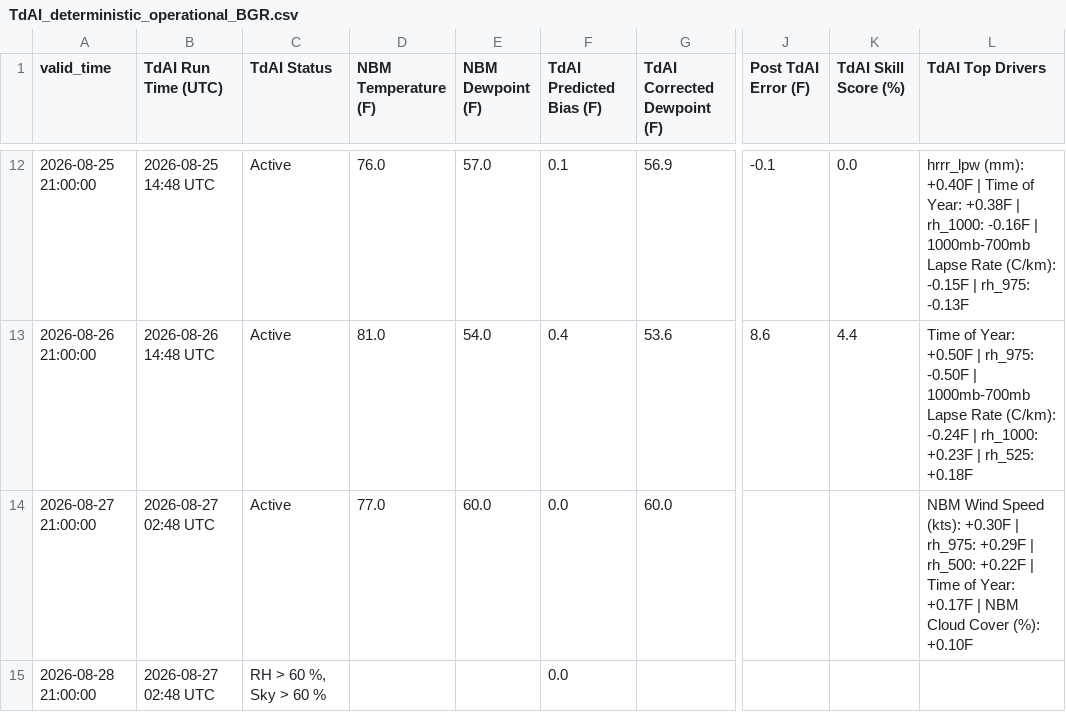
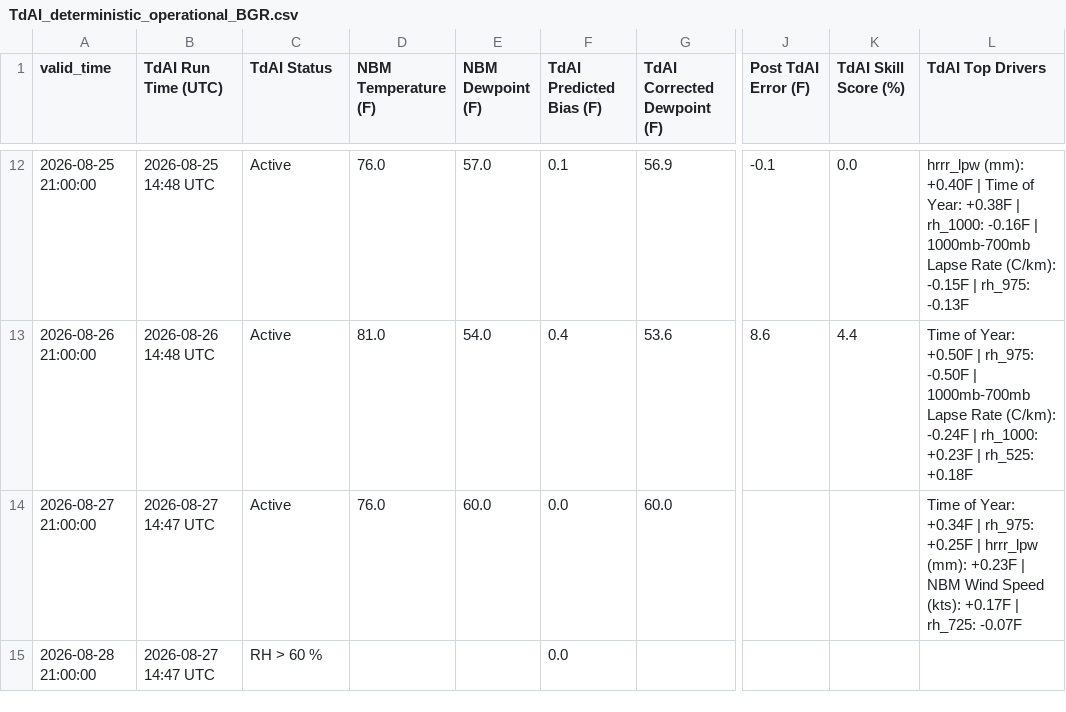
Before and after one commit to sean838432/TdAI, a CSV file: deterministic_output/TdAI_deterministic_operational_BGR.csv, drawn as a sheet; only a part is shown, gaps mark what is left out; the diff names each change by its address in the sheet, - before the commit and + after, or states it on an @@ line.

```diff
--- a/deterministic_output/TdAI_deterministic_operational_BGR.csv
+++ b/deterministic_output/TdAI_deterministic_operational_BGR.csv
-B14:B15 (TdAI Run Time (UTC)): 2026-08-27 02:48 UTC
+B14:B15 (TdAI Run Time (UTC)): 2026-08-27 14:47 UTC
-D14 (NBM Temperature (F)): 77.0
+D14 (NBM Temperature (F)): 76.0
-L14 (TdAI Top Drivers): NBM Wind Speed (kts): +0.30F | rh_975: +0.29F | rh_500: +0.22F | Time of Year: +0.17F | NBM Cloud Cover (%): +0.10F
+L14 (TdAI Top Drivers): Time of Year: +0.34F | rh_975: +0.25F | hrrr_lpw (mm): +0.23F | NBM Wind Speed (kts): +0.17F | rh_725: -0.07F
-C15 (TdAI Status): RH > 60 %, Sky > 60 %
+C15 (TdAI Status): RH > 60 %
```
Also changed, not shown: deterministic_output/TdAI_deterministic_operational_CAR.csv, deterministic_output/TdAI_deterministic_operational_GNR.csv, 9 other files.
